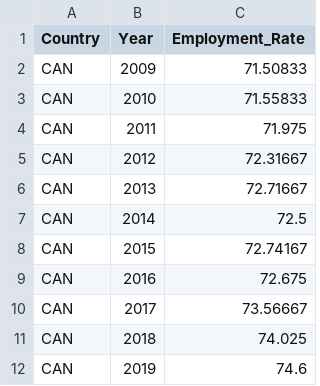
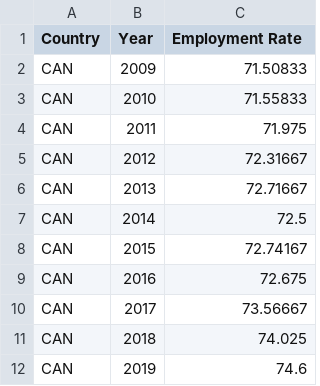
Before and after one commit to jennyshen-playground/analysis_of_employment_rate_perminant_immigrant_inflows, a CSV file: inputs/data/employment_rate_cleaned.csv, drawn as a sheet.

```diff
--- a/inputs/data/employment_rate_cleaned.csv
+++ b/inputs/data/employment_rate_cleaned.csv
@@ -1,2 +1,2 @@
-Country,Year,Employment_Rate
+Country,Year,Employment Rate
 CAN,2009,71.50833
```
Also changed, not shown: inputs/data/merged_data.csv, 1 other file.
